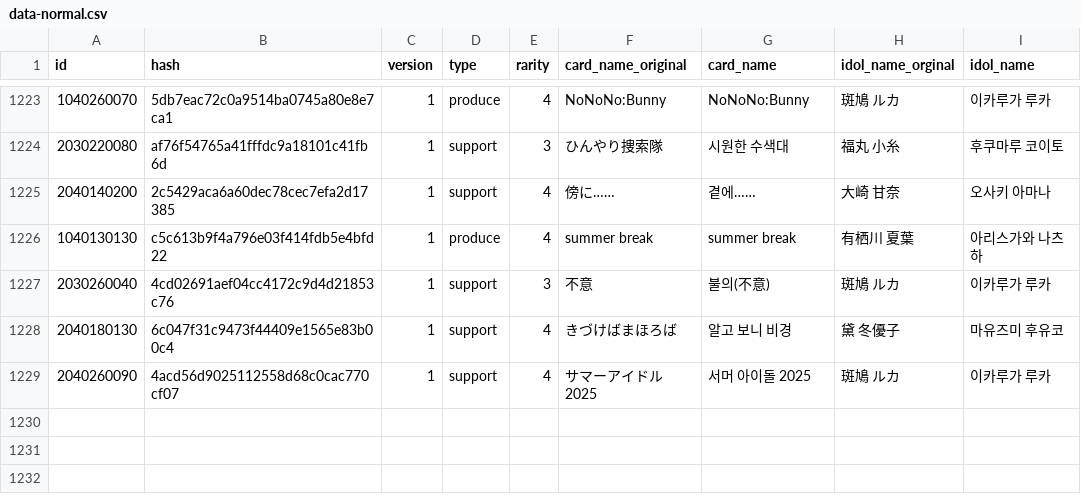
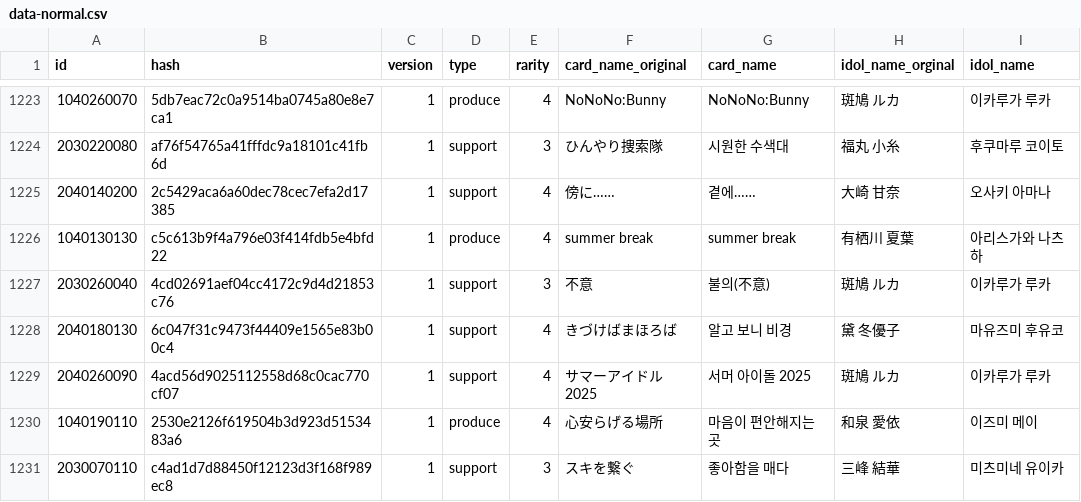
Before and after one commit to Gnbrkm41/shany-card-name-generator, a CSV file: data-normal.csv, drawn as a sheet; only a part is shown, gaps mark what is left out; the diff names each change by its address in the sheet, - before the commit and + after, or states it on an @@ line.

Commit message:
Update data-update.csv

```diff
--- a/data-normal.csv
+++ b/data-normal.csv
+row 1230: 1040190110 | 2530e2126f619504b3d923d5153483a6 | 1 | produce | 4 | 心安らげる場所 | 마음이 편안해지는 곳 | 和泉 愛依 | 이즈미 메이
+row 1231: 2030070110 | c4ad1d7d88450f12123d3f168f989ec8 | 1 | support | 3 | スキを繋ぐ | 좋아함을 매다 | 三峰 結華 | 미츠미네 유이카
```
Also changed, not shown: data-update.csv.
